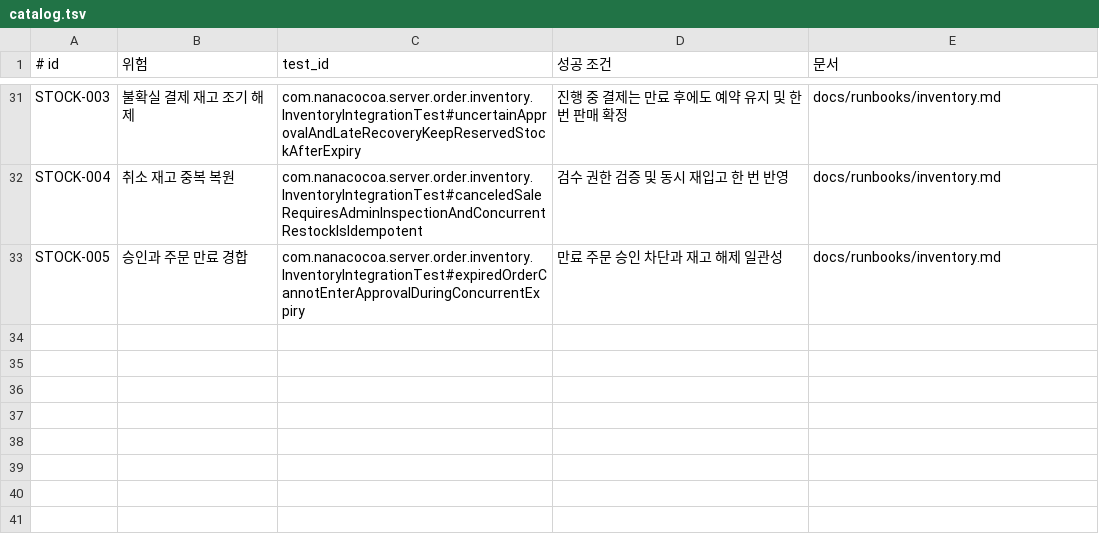
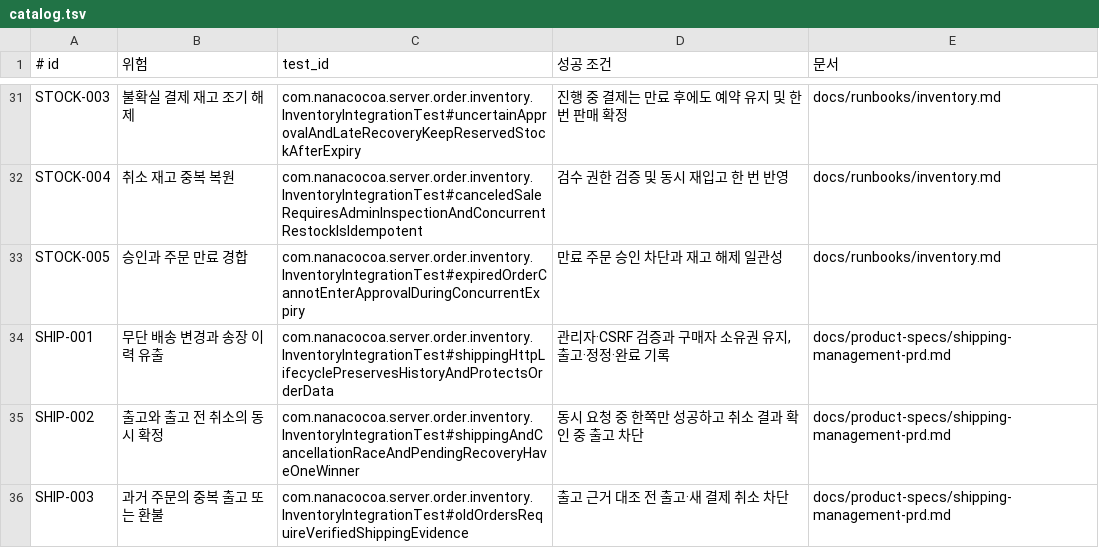
Before and after one commit to JooonWooKim/nanacocoa-service, a TSV file: harness/evals/catalog.tsv, drawn as a sheet; only a part is shown, gaps mark what is left out; the diff names each change by its address in the sheet, - before the commit and + after, or states it on an @@ line.

```diff
--- a/harness/evals/catalog.tsv
+++ b/harness/evals/catalog.tsv
+row 34: SHIP-001 | 무단 배송 변경과 송장 이력 유출 | com.nanacocoa.server.order.inventory.InventoryIntegrationTest#shippingHttpLifecyclePreservesHistoryAndProtectsOrderData | 관리자·CSRF 검증과 구매자 소유권 유지, 출고·정정·완료 기록 | docs/product-specs/shipping-management-prd.md
+row 35: SHIP-002 | 출고와 출고 전 취소의 동시 확정 | com.nanacocoa.server.order.inventory.InventoryIntegrationTest#shippingAndCancellationRaceAndPendingRecoveryHaveOneWinner | 동시 요청 중 한쪽만 성공하고 취소 결과 확인 중 출고 차단 | docs/product-specs/shipping-management-prd.md
+row 36: SHIP-003 | 과거 주문의 중복 출고 또는 환불 | com.nanacocoa.server.order.inventory.InventoryIntegrationTest#oldOrdersRequireVerifiedShippingEvidence | 출고 근거 대조 전 출고·새 결제 취소 차단 | docs/product-specs/shipping-management-prd.md
```
Also changed, not shown: 48 other files.
